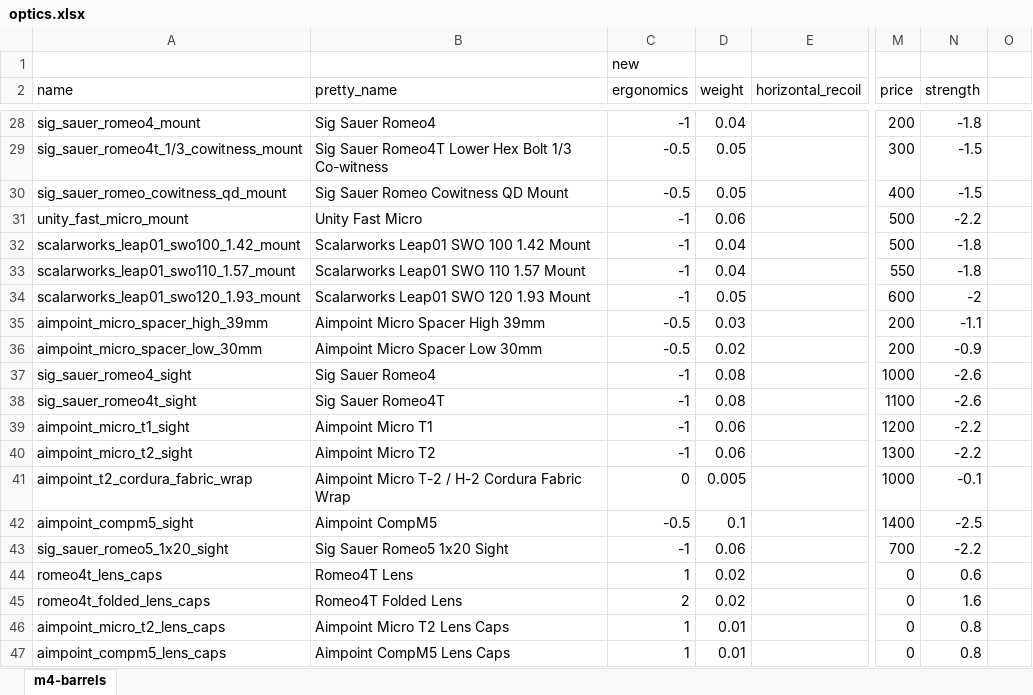
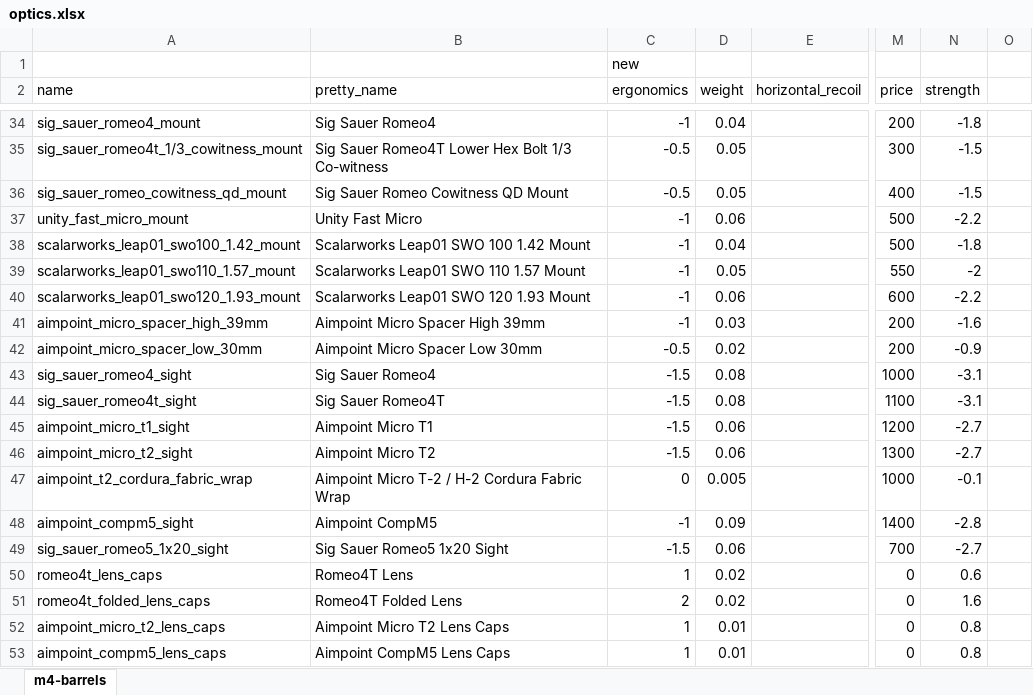
Before and after one commit to recoil-group/deadline-balancing, an Excel workbook: changes/optics.xlsx, sheet m4-barrels, drawn as a sheet; only a part is shown, gaps mark what is left out; values as stored, in another font and other column widths than the file's, no borders; addresses are those after the commit; the diff covers the shown part only; the diff names each change by its address in the sheet, - before the commit and + after, or states it on an @@ line.

```diff
--- a/changes/optics.xlsx (sheet m4-barrels)
+++ b/changes/optics.xlsx (sheet m4-barrels)
-D39 (weight): 0.04
+D39 (weight): 0.05
-N39 (strength): -1.8
+N39 (strength): -2
-D40 (weight): 0.05
+D40 (weight): 0.06
-N40 (strength): -2
+N40 (strength): -2.2
-C41 (ergonomics): -0.5
+C41 (ergonomics): -1
-N41 (strength): -1.1
+N41 (strength): -1.6
-C43:C46 (ergonomics): -1
+C43:C46 (ergonomics): -1.5
-N43:N44 (strength): -2.6
+N43:N44 (strength): -3.1
-N45:N46 (strength): -2.2
+N45:N46 (strength): -2.7
-C48 (ergonomics): -0.5
+C48 (ergonomics): -1
-D48 (weight): 0.1
+D48 (weight): 0.09
-N48 (strength): -2.5
+N48 (strength): -2.8
-C49 (ergonomics): -1
+C49 (ergonomics): -1.5
-N49 (strength): -2.2
+N49 (strength): -2.7
```
Also changed, not shown: 29 added rows, 7 removed rows, 5 moved rows and 70 edited cells elsewhere in this sheet, formulas that keep their value, 4 other files.
